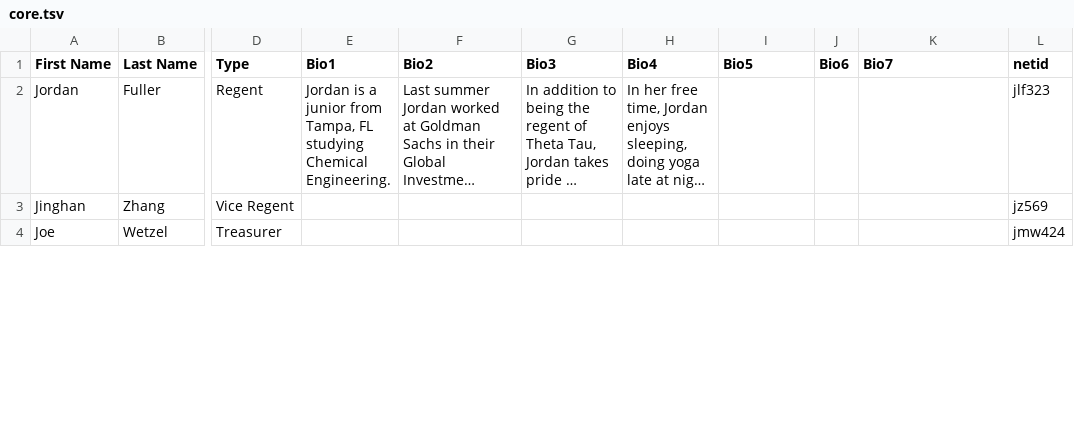
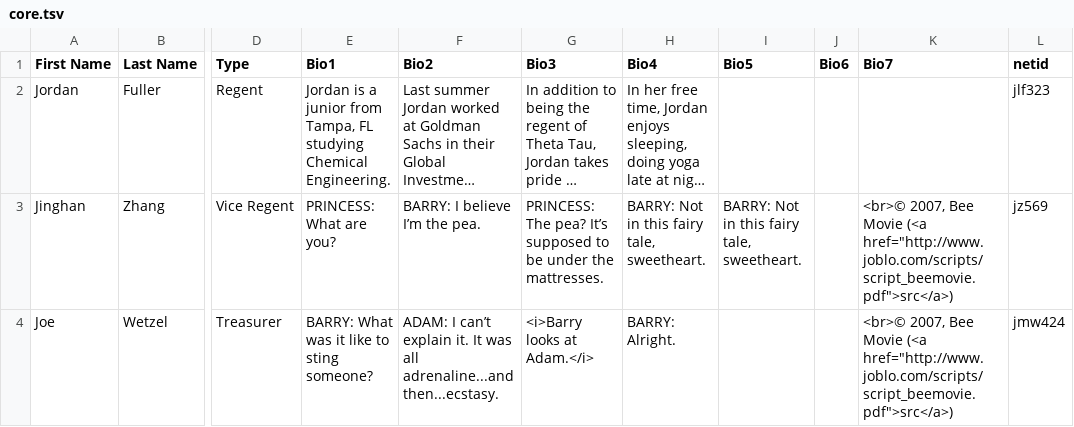
Before and after one commit to cornellWebmaster/ttFlask, a TSV file: data/brothers/core.tsv, drawn as a sheet; only a part is shown, gaps mark what is left out; long unchanged cells end in …; the diff covers the shown part only; the diff names each change by its address in the sheet, - before the commit and + after, or states it on an @@ line.

```diff
--- a/data/brothers/core.tsv
+++ b/data/brothers/core.tsv
-E3 (Bio1): (empty)
+E3 (Bio1): PRINCESS: What are you?
-F3 (Bio2): (empty)
+F3 (Bio2): BARRY: I believe I’m the pea.
-G3 (Bio3): (empty)
+G3 (Bio3): PRINCESS: The pea? It’s supposed to be under the mattresses.
-H3 (Bio4): (empty)
+H3 (Bio4): BARRY: Not in this fairy tale, sweetheart.
-I3 (Bio5): (empty)
+I3 (Bio5): BARRY: Not in this fairy tale, sweetheart.
-K3:K4 (Bio7): (empty)
+K3:K4 (Bio7): <br>© 2007, Bee Movie (<a href="http://www.joblo.com/scripts/script_beemovie.pdf">src</a>)
-E4 (Bio1): (empty)
+E4 (Bio1): BARRY: What was it like to sting someone?
-F4 (Bio2): (empty)
+F4 (Bio2): ADAM: I can’t explain it. It was all adrenaline...and then...ecstasy.
-G4 (Bio3): (empty)
+G4 (Bio3): <i>Barry looks at Adam.</i>
-H4 (Bio4): (empty)
+H4 (Bio4): BARRY: Alright.
```
Also changed, not shown: 4 edited cells elsewhere in this file, data/brothers/semester.tsv, 1 other file.
